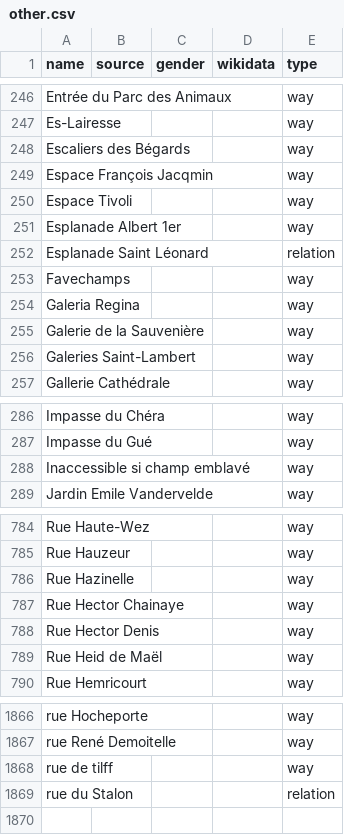
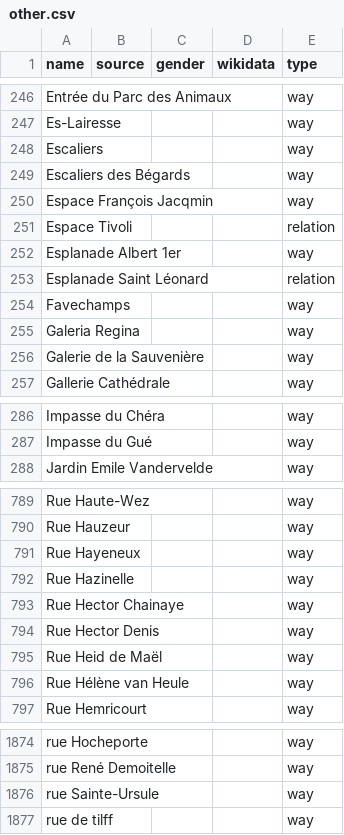
Before and after one commit to EqualStreetNames/equalstreetnames-liege, a CSV file: data/other.csv, drawn as a sheet; only a part is shown, gaps mark what is left out; removed rows and columns are numbered as before the commit, all else as after; the diff covers the shown part only; the diff names each change by its address in the sheet, - before the commit and + after, or states it on an @@ line.

```diff
--- a/data/other.csv
+++ b/data/other.csv
+row 248: Escaliers |  |  |  | way
-E251 (type): way
+E251 (type): relation
-row 256: Galeries Saint-Lambert |  |  |  | way
-row 288: Inaccessible si champ emblavé |  |  |  | way
+row 791: Rue Hayeneux |  |  |  | way
+row 796: Rue Hélène van Heule |  |  |  | way
+row 1876: rue Sainte-Ursule |  |  |  | way
-row 1869: rue du Stalon |  |  |  | relation
```
Also changed, not shown: 12 added rows, 5 removed rows and 2 edited cells elsewhere in this file, data/gender.csv, 3 other files.
